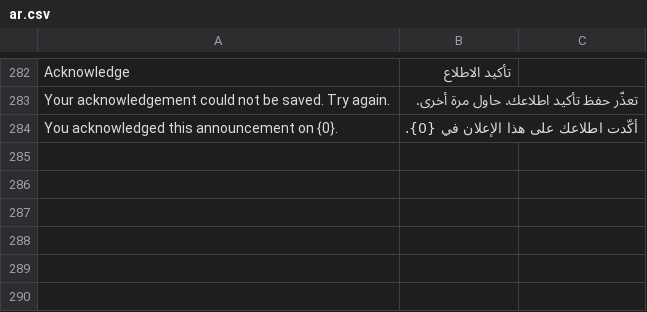
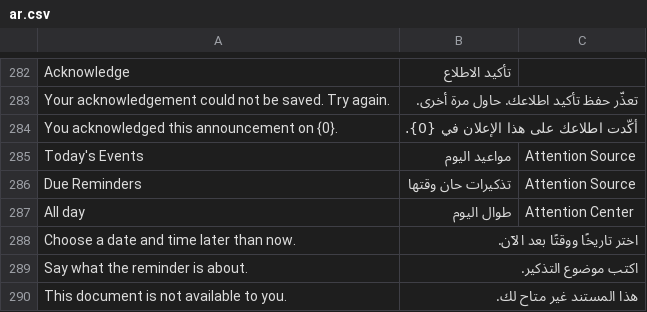
Before and after one commit to alimohsenpro/attention_center, a CSV file: attention_center/translations/ar.csv, drawn as a sheet; only a part is shown, gaps mark what is left out; the diff names each change by its address in the sheet, - before the commit and + after, or states it on an @@ line.

```diff
--- a/attention_center/translations/ar.csv
+++ b/attention_center/translations/ar.csv
+row 285: Today's Events | مواعيد اليوم | Attention Source
+row 286: Due Reminders | تذكيرات حان وقتها | Attention Source
+row 287: All day | طوال اليوم | Attention Center
+row 288: Choose a date and time later than now. | اختر تاريخًا ووقتًا بعد الآن.
+row 289: Say what the reminder is about. | اكتب موضوع التذكير.
+row 290: This document is not available to you. | هذا المستند غير متاح لك.
```
Also changed, not shown: 10 other files.
